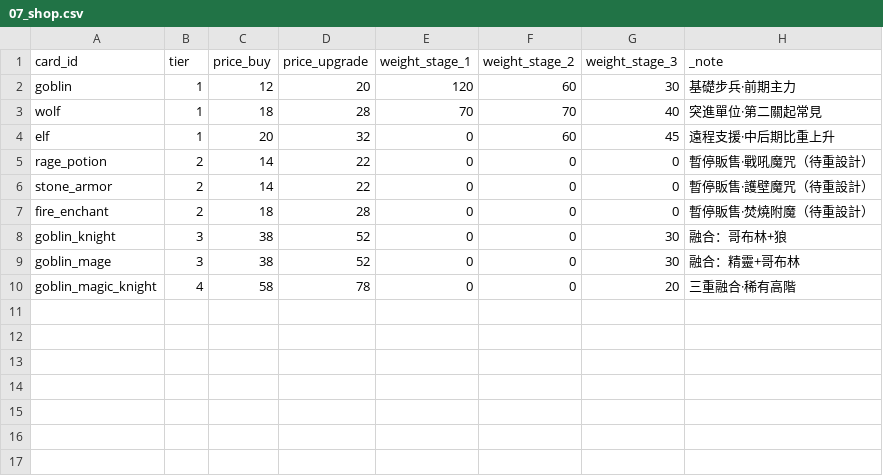
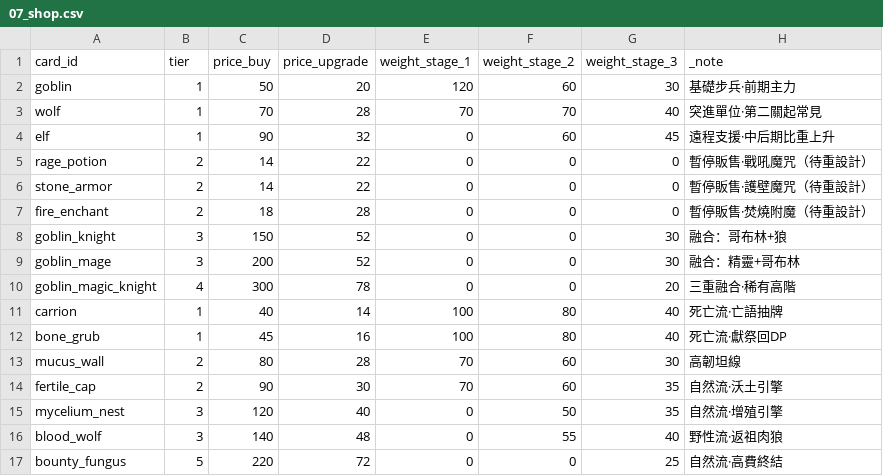
Before and after one commit to lyshin617/PrototypeLab, a CSV file: game-data/07_shop.csv, drawn as a sheet.

```diff
--- a/game-data/07_shop.csv
+++ b/game-data/07_shop.csv
@@ -1,5 +1,5 @@
 card_id,tier,price_buy,price_upgrade,weight_stage_1,weight_stage_2,weight_stage_3,_note
-goblin,1,12,20,120,60,30,基礎步兵·前期主力
-wolf,1,18,28,70,70,40,突進單位·第二關起常見
-elf,1,20,32,0,60,45,遠程支援·中后期比重上升
+goblin,1,50,20,120,60,30,基礎步兵·前期主力
+wolf,1,70,28,70,70,40,突進單位·第二關起常見
+elf,1,90,32,0,60,45,遠程支援·中后期比重上升
 rage_potion,2,14,22,0,0,0,暫停販售·戰吼魔咒（待重設計）
@@ -7,4 +7,11 @@ stone_armor,2,14,22,0,0,0,暫停販售·護壁魔咒（待重設計）
 fire_enchant,2,18,28,0,0,0,暫停販售·焚燒附魔（待重設計）
-goblin_knight,3,38,52,0,0,30,融合：哥布林+狼
-goblin_mage,3,38,52,0,0,30,融合：精靈+哥布林
-goblin_magic_knight,4,58,78,0,0,20,三重融合·稀有高階
+goblin_knight,3,150,52,0,0,30,融合：哥布林+狼
+goblin_mage,3,200,52,0,0,30,融合：精靈+哥布林
+goblin_magic_knight,4,300,78,0,0,20,三重融合·稀有高階
+carrion,1,40,14,100,80,40,死亡流·亡語抽牌
+bone_grub,1,45,16,100,80,40,死亡流·獻祭回DP
+mucus_wall,2,80,28,70,60,30,高韌坦線
+fertile_cap,2,90,30,70,60,35,自然流·沃土引擎
+mycelium_nest,3,120,40,0,50,35,自然流·增殖引擎
+blood_wolf,3,140,48,0,55,40,野性流·返祖肉狼
+bounty_fungus,5,220,72,0,0,25,自然流·高費終結
```
Also changed, not shown: game-data/02_cards.csv, game-data/03_card_display.csv, 24 other files.
